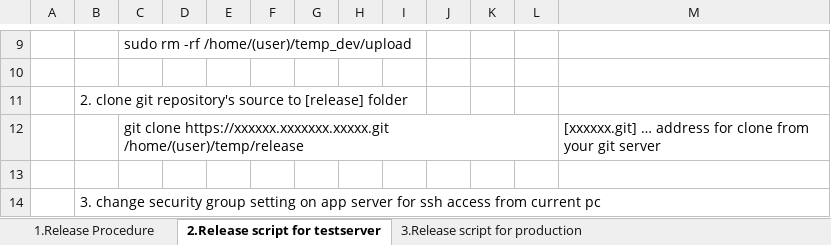
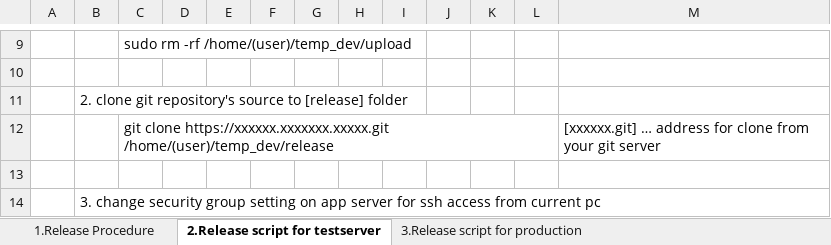
Before and after one commit to AllianceWebcoop/webcoop_other, an Excel workbook: manual/Release/Program_Release.xlsx, sheet 2.Release script for testserver, drawn as a sheet; only a part is shown, gaps mark what is left out; values as stored, in another font and other column widths than the file's, no borders; the diff names each change by its address in the sheet, - before the commit and + after, or states it on an @@ line.

Commit message:
Add files via upload

```diff
--- a/manual/Release/Program_Release.xlsx (sheet 2.Release script for testserver)
+++ b/manual/Release/Program_Release.xlsx (sheet 2.Release script for testserver)
-C12: …clone https://xxxxxx.xxxxxxx.xxxxx.git /home/(user)/temp/release
+C12: …clone https://xxxxxx.xxxxxxx.xxxxx.git /home/(user)/temp_dev/release
```
